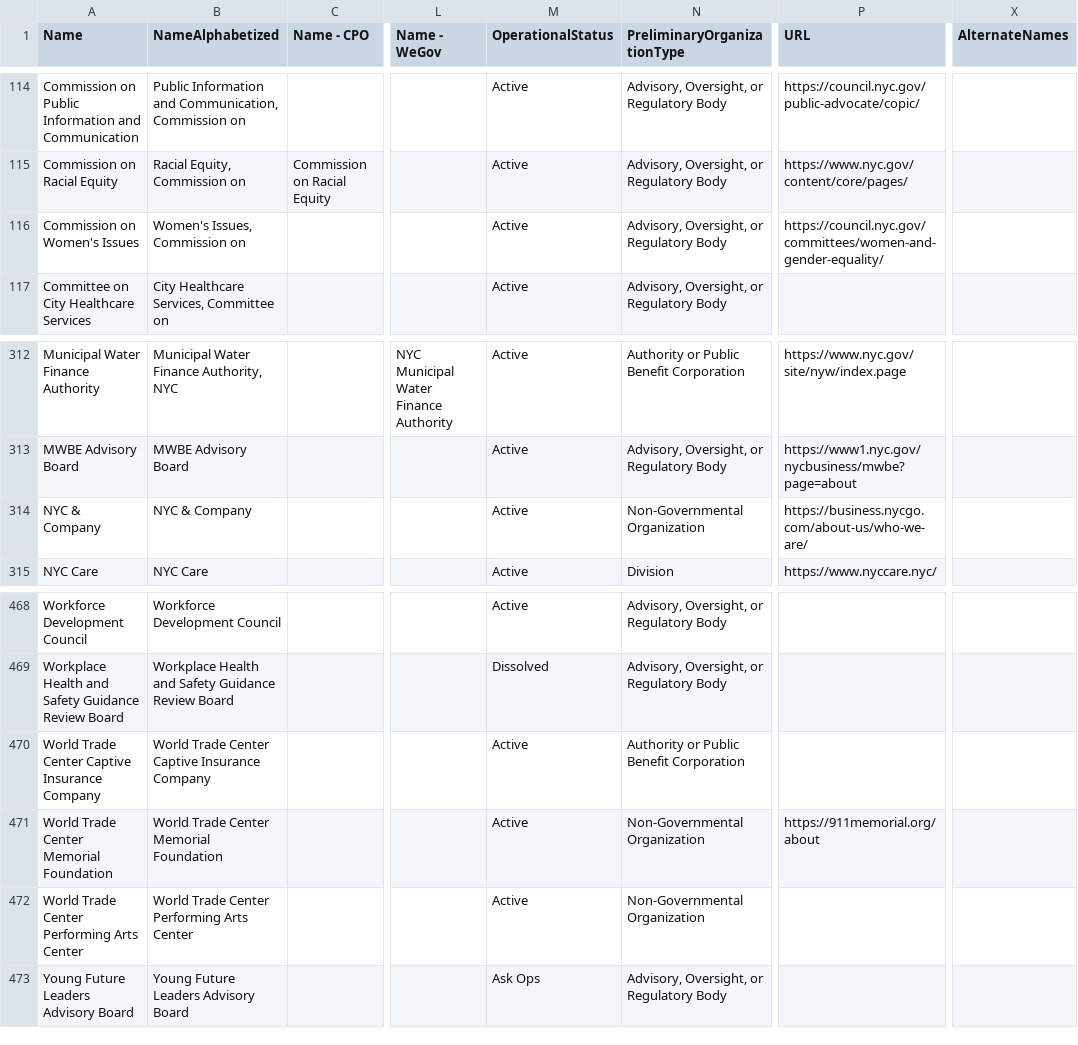
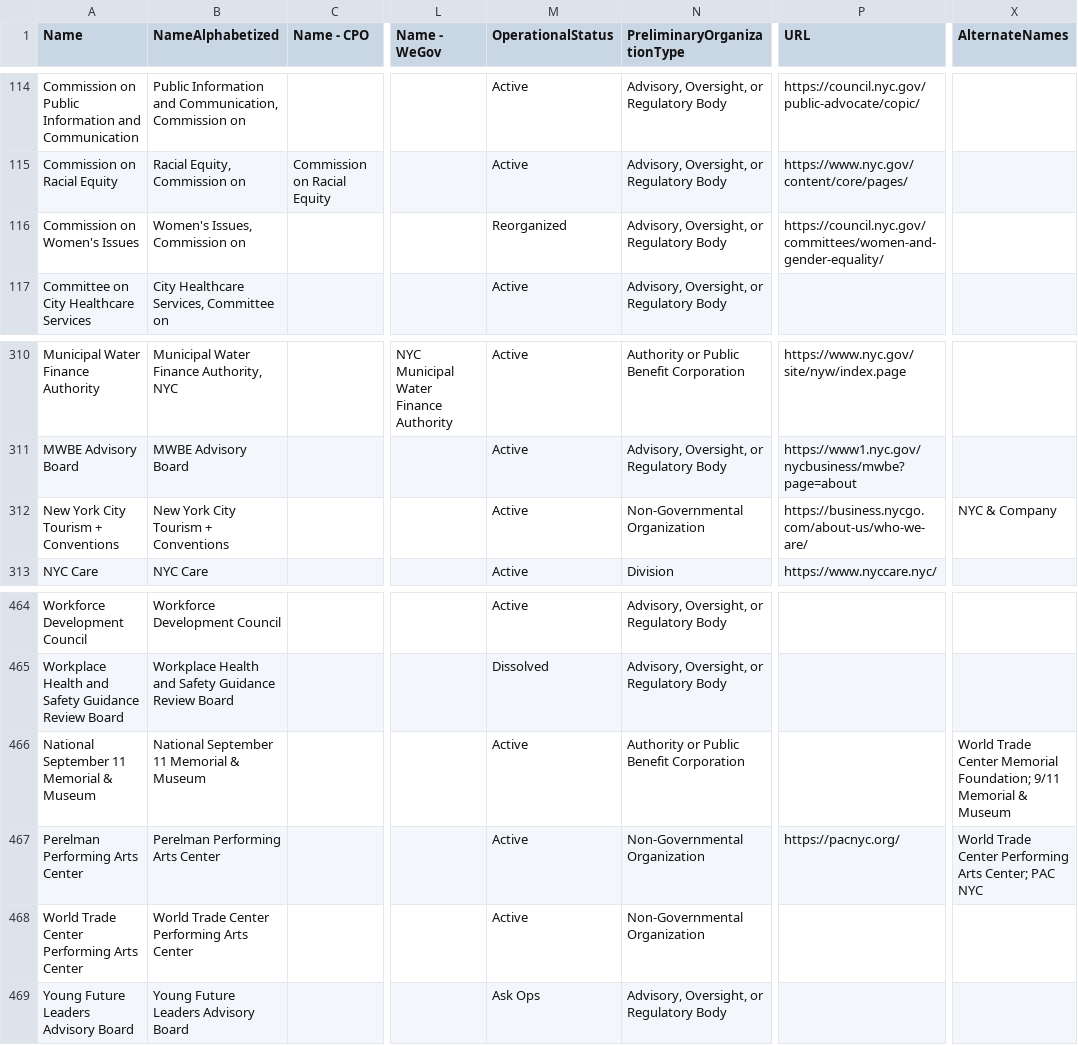
Before and after one commit to MODA-NYC/Agency-Name-Project, a CSV file: data/exports/full_dataset.csv, drawn as a sheet; only a part is shown, gaps mark what is left out; addresses are those after the commit; the diff covers the shown part only; the diff names each change by its address in the sheet, - before the commit and + after, or states it on an @@ line.

Commit message:
Manual overrides: Update agency names and merge duplicate records - Update names/details for National September 11 Memorial & Museum, NYC Tourism + Conventions, Mayor's Office of the Utility Consumer Advocate, Perelman Performing Arts Center, and Center for Brooklyn History - Set operational statuses - Merge duplicate records (476 -> 471 total records)

```diff
--- a/data/exports/full_dataset.csv
+++ b/data/exports/full_dataset.csv
-M116 (OperationalStatus): Active
+M116 (OperationalStatus): Reorganized
-A312 (Name): NYC & Company
+A312 (Name): New York City Tourism + Conventions
-B312 (NameAlphabetized): NYC & Company
+B312 (NameAlphabetized): New York City Tourism + Conventions
-X312 (AlternateNames): (empty)
+X312 (AlternateNames): NYC & Company
-A466 (Name): World Trade Center Captive Insurance Company
+A466 (Name): National September 11 Memorial & Museum
-B466 (NameAlphabetized): World Trade Center Captive Insurance Company
+B466 (NameAlphabetized): National September 11 Memorial & Museum
-X466 (AlternateNames): (empty)
+X466 (AlternateNames): World Trade Center Memorial Foundation; 9/11 Memorial & Museum
-A467 (Name): World Trade Center Memorial Foundation
+A467 (Name): Perelman Performing Arts Center
-B467 (NameAlphabetized): World Trade Center Memorial Foundation
+B467 (NameAlphabetized): Perelman Performing Arts Center
-P467 (URL): https://911memorial.org/about
+P467 (URL): https://pacnyc.org/
-X467 (AlternateNames): (empty)
+X467 (AlternateNames): World Trade Center Performing Arts Center; PAC NYC
```
Also changed, not shown: 4 removed rows and 48 edited cells elsewhere in this file, data/processed/final_deduplicated_dataset_manual_merged.csv, 1 other file.
